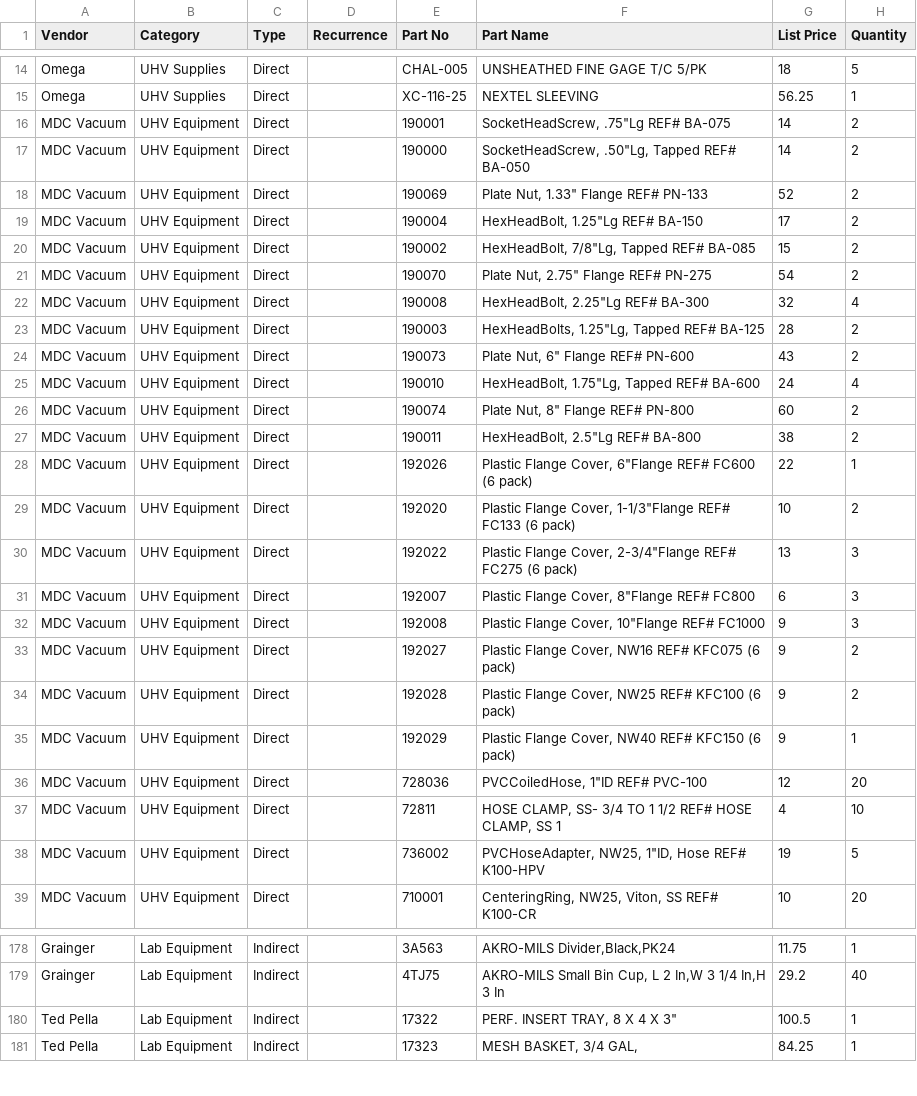
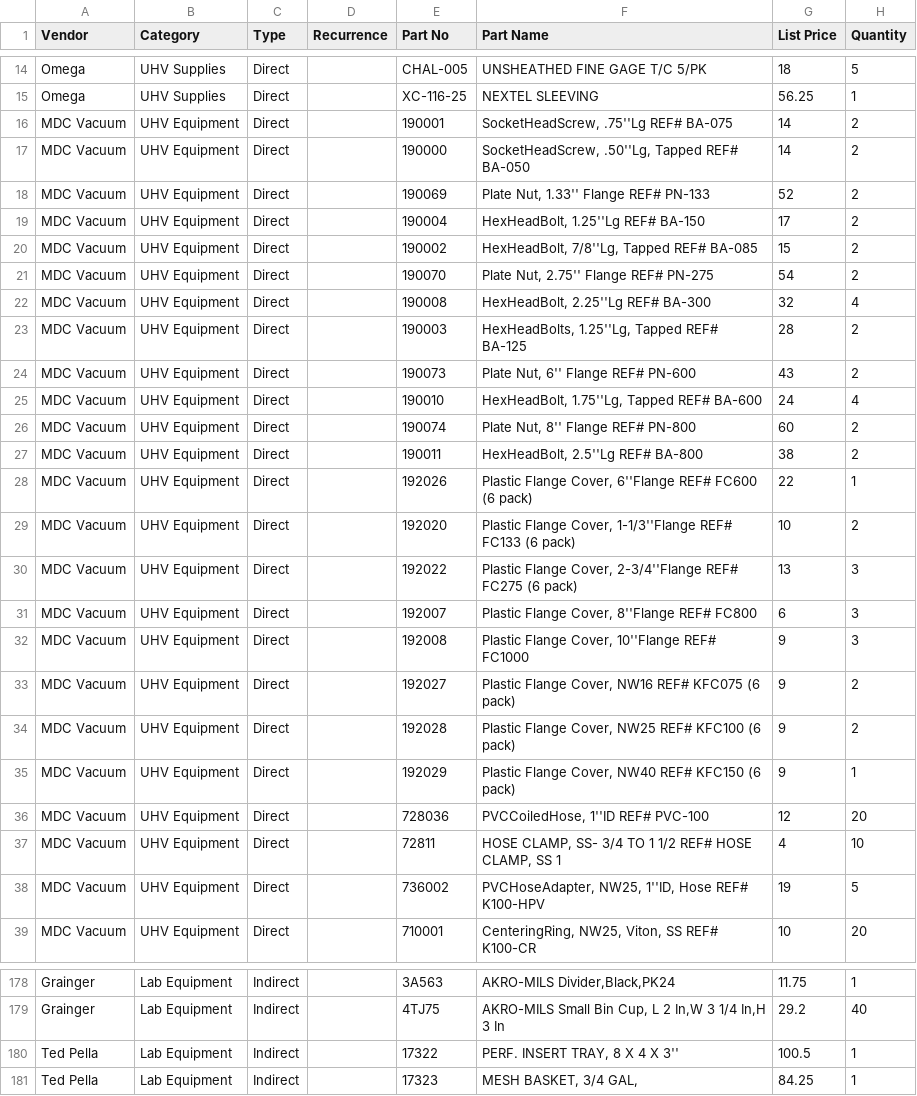
Before and after one commit to jrsmith3/lab_kit, a CSV file: items.csv, drawn as a sheet; only a part is shown, gaps mark what is left out; the diff covers the shown part only.

```diff
--- a/items.csv
+++ b/items.csv
@@ -15,19 +15,19 @@ Omega;UHV Supplies;Direct;;CHAL-005; UNSHEATHED FINE GAGE T/C 5/PK;18;5
 Omega;UHV Supplies;Direct;;XC-116-25; NEXTEL SLEEVING;56.25;1
-MDC Vacuum;UHV Equipment;Direct;;190001;"SocketHeadScrew, .75""Lg REF# BA-075";14;2
-MDC Vacuum;UHV Equipment;Direct;;190000;"SocketHeadScrew, .50""Lg, Tapped REF# BA-050";14;2
-MDC Vacuum;UHV Equipment;Direct;;190069;"Plate Nut, 1.33"" Flange REF# PN-133";52;2
-MDC Vacuum;UHV Equipment;Direct;;190004;"HexHeadBolt, 1.25""Lg REF# BA-150";17;2
-MDC Vacuum;UHV Equipment;Direct;;190002;"HexHeadBolt, 7/8""Lg, Tapped REF# BA-085";15;2
-MDC Vacuum;UHV Equipment;Direct;;190070;"Plate Nut, 2.75"" Flange REF# PN-275";54;2
-MDC Vacuum;UHV Equipment;Direct;;190008;"HexHeadBolt, 2.25""Lg REF# BA-300";32;4
-MDC Vacuum;UHV Equipment;Direct;;190003;"HexHeadBolts, 1.25""Lg, Tapped REF# BA-125";28;2
-MDC Vacuum;UHV Equipment;Direct;;190073;"Plate Nut, 6"" Flange REF# PN-600";43;2
-MDC Vacuum;UHV Equipment;Direct;;190010;"HexHeadBolt, 1.75""Lg, Tapped REF# BA-600";24;4
-MDC Vacuum;UHV Equipment;Direct;;190074;"Plate Nut, 8"" Flange REF# PN-800";60;2
-MDC Vacuum;UHV Equipment;Direct;;190011;"HexHeadBolt, 2.5""Lg REF# BA-800";38;2
-MDC Vacuum;UHV Equipment;Direct;;192026;"Plastic Flange Cover, 6""Flange REF# FC600 (6 pack)";22;1
-MDC Vacuum;UHV Equipment;Direct;;192020;"Plastic Flange Cover, 1-1/3""Flange REF# FC133 (6 pack)";10;2
-MDC Vacuum;UHV Equipment;Direct;;192022;"Plastic Flange Cover, 2-3/4""Flange REF# FC275 (6 pack)";13;3
-MDC Vacuum;UHV Equipment;Direct;;192007;"Plastic Flange Cover, 8""Flange REF# FC800";6;3
-MDC Vacuum;UHV Equipment;Direct;;192008;"Plastic Flange Cover, 10""Flange REF# FC1000";9;3
+MDC Vacuum;UHV Equipment;Direct;;190001;SocketHeadScrew, .75''Lg REF# BA-075;14;2
+MDC Vacuum;UHV Equipment;Direct;;190000;SocketHeadScrew, .50''Lg, Tapped REF# BA-050;14;2
+MDC Vacuum;UHV Equipment;Direct;;190069;Plate Nut, 1.33'' Flange REF# PN-133;52;2
+MDC Vacuum;UHV Equipment;Direct;;190004;HexHeadBolt, 1.25''Lg REF# BA-150;17;2
+MDC Vacuum;UHV Equipment;Direct;;190002;HexHeadBolt, 7/8''Lg, Tapped REF# BA-085;15;2
+MDC Vacuum;UHV Equipment;Direct;;190070;Plate Nut, 2.75'' Flange REF# PN-275;54;2
+MDC Vacuum;UHV Equipment;Direct;;190008;HexHeadBolt, 2.25''Lg REF# BA-300;32;4
+MDC Vacuum;UHV Equipment;Direct;;190003;HexHeadBolts, 1.25''Lg, Tapped REF# BA-125;28;2
+MDC Vacuum;UHV Equipment;Direct;;190073;Plate Nut, 6'' Flange REF# PN-600;43;2
+MDC Vacuum;UHV Equipment;Direct;;190010;HexHeadBolt, 1.75''Lg, Tapped REF# BA-600;24;4
+MDC Vacuum;UHV Equipment;Direct;;190074;Plate Nut, 8'' Flange REF# PN-800;60;2
+MDC Vacuum;UHV Equipment;Direct;;190011;HexHeadBolt, 2.5''Lg REF# BA-800;38;2
+MDC Vacuum;UHV Equipment;Direct;;192026;Plastic Flange Cover, 6''Flange REF# FC600 (6 pack);22;1
+MDC Vacuum;UHV Equipment;Direct;;192020;Plastic Flange Cover, 1-1/3''Flange REF# FC133 (6 pack);10;2
+MDC Vacuum;UHV Equipment;Direct;;192022;Plastic Flange Cover, 2-3/4''Flange REF# FC275 (6 pack);13;3
+MDC Vacuum;UHV Equipment;Direct;;192007;Plastic Flange Cover, 8''Flange REF# FC800;6;3
+MDC Vacuum;UHV Equipment;Direct;;192008;Plastic Flange Cover, 10''Flange REF# FC1000;9;3
 MDC Vacuum;UHV Equipment;Direct;;192027;Plastic Flange Cover, NW16 REF# KFC075 (6 pack);9;2
@@ -35,5 +35,5 @@ MDC Vacuum;UHV Equipment;Direct;;192028;Plastic Flange Cover, NW25 REF# KFC100 (
 MDC Vacuum;UHV Equipment;Direct;;192029;Plastic Flange Cover, NW40 REF# KFC150 (6 pack);9;1
-MDC Vacuum;UHV Equipment;Direct;;728036;"PVCCoiledHose, 1""ID REF# PVC-100";12;20
+MDC Vacuum;UHV Equipment;Direct;;728036;PVCCoiledHose, 1''ID REF# PVC-100;12;20
 MDC Vacuum;UHV Equipment;Direct;;72811;HOSE CLAMP,  SS-  3/4 TO 1 1/2 REF# HOSE CLAMP, SS  1;4;10
-MDC Vacuum;UHV Equipment;Direct;;736002;"PVCHoseAdapter, NW25, 1""ID, Hose REF# K100-HPV";19;5
+MDC Vacuum;UHV Equipment;Direct;;736002;PVCHoseAdapter, NW25, 1''ID, Hose REF# K100-HPV;19;5
 MDC Vacuum;UHV Equipment;Direct;;710001;CenteringRing, NW25, Viton, SS REF# K100-CR;10;20
@@ -179,3 +179,3 @@ Grainger;Lab Equipment;Indirect;;3A563;AKRO-MILS Divider,Black,PK24;11.75;1
 Grainger;Lab Equipment;Indirect;;4TJ75;AKRO-MILS Small Bin Cup, L 2 In,￼W 3 1/4 In,H 3 In;29.2;40
-Ted Pella;Lab Equipment;Indirect;;17322;"PERF. INSERT TRAY, 8 X 4 X 3""";100.5;1
+Ted Pella;Lab Equipment;Indirect;;17322;PERF. INSERT TRAY, 8 X 4 X 3'';100.5;1
 Ted Pella;Lab Equipment;Indirect;;17323;MESH BASKET, 3/4 GAL,;84.25;1
```
Also changed, not shown: 68 edited cells elsewhere in this file.
